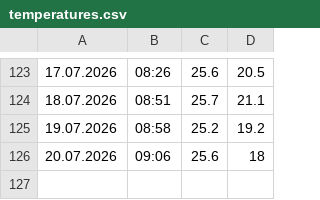
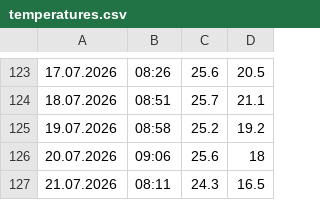
Before and after one commit to gilzh/HowCold, a CSV file: temperatures.csv, drawn as a sheet; only a part is shown, gaps mark what is left out.

Commit message:
Daily HowCold update - 2026-07-21

```diff
--- a/temperatures.csv
+++ b/temperatures.csv
@@ -126 +126,2 @@
 20.07.2026,09:06,25.6,18
+21.07.2026,08:11,24.3,16.5
```
